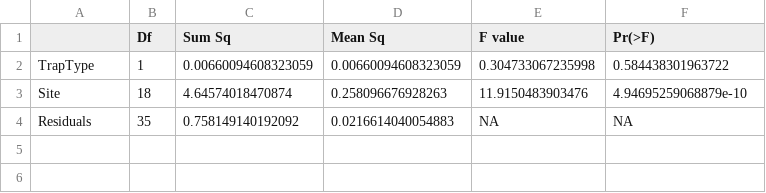
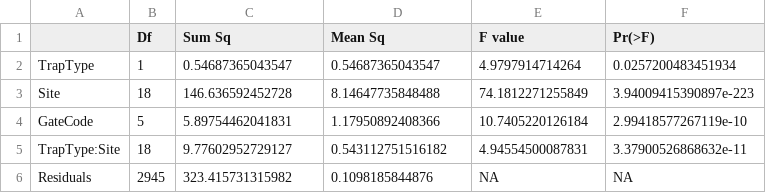
Before and after one commit to bryanpgalligan/FishTrapsFoodSec, a CSV file: 02_Stability_Out/CatchComposition_DietCt_Results.csv, drawn as a sheet.

```diff
--- a/02_Stability_Out/CatchComposition_DietCt_Results.csv
+++ b/02_Stability_Out/CatchComposition_DietCt_Results.csv
@@ -1,4 +1,6 @@
 "","Df","Sum Sq","Mean Sq","F value","Pr(>F)"
-"TrapType   ",1,0.00660094608323059,0.00660094608323059,0.304733067235998,0.584438301963722
-"Site       ",18,4.64574018470874,0.258096676928263,11.9150483903476,4.94695259068879e-10
-"Residuals  ",35,0.758149140192092,0.0216614040054883,NA,NA
+"TrapType     ",1,0.54687365043547,0.54687365043547,4.9797914714264,0.0257200483451934
+"Site         ",18,146.636592452728,8.14647735848488,74.1812271255849,3.94009415390897e-223
+"GateCode     ",5,5.89754462041831,1.17950892408366,10.7405220126184,2.99418577267119e-10
+"TrapType:Site",18,9.77602952729127,0.543112751516182,4.94554500087831,3.37900526868632e-11
+"Residuals    ",2945,323.415731315982,0.1098185844876,NA,NA
```
Also changed, not shown: 02_Stability_Out/CatchComposition_DietCt_ModelComparison.csv, 02_Stability_Out/CatchComposition_DietMass_ModelComparison.csv, 2 other files.
